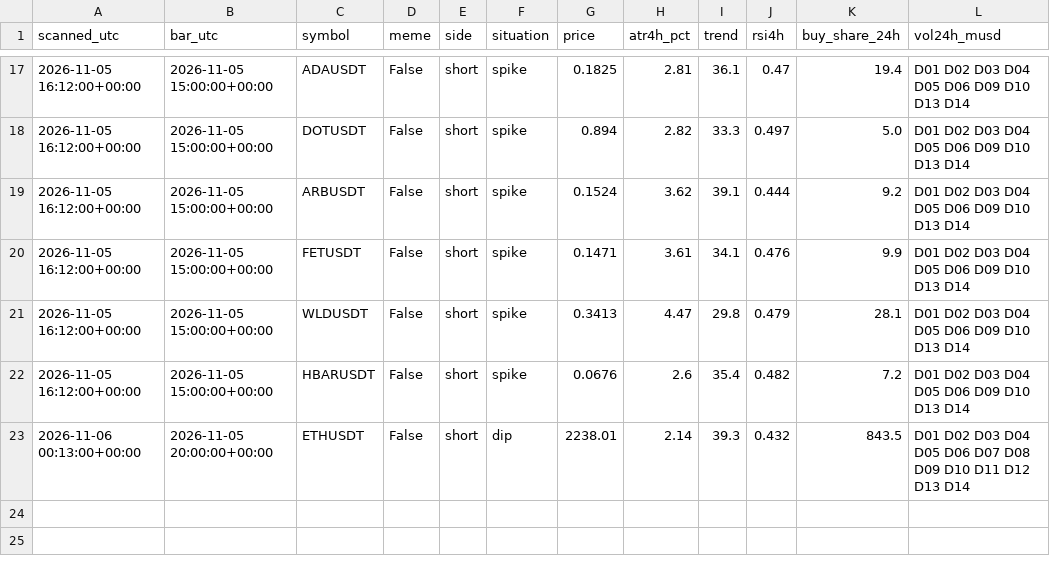
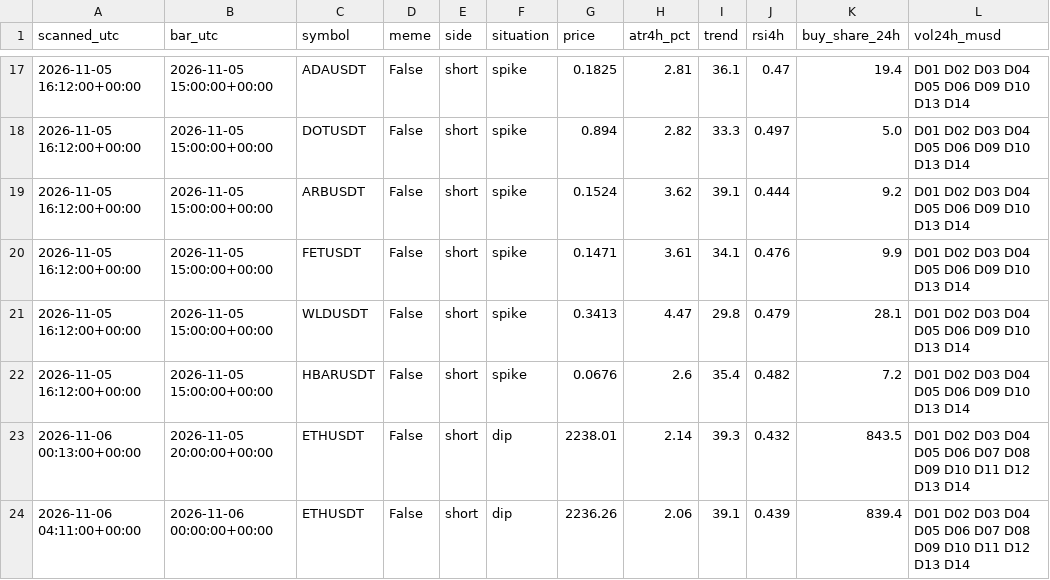
Before and after one commit to atwirabih01-creator/my-first-project, a CSV file: trading/journal/candidates.csv, drawn as a sheet; only a part is shown, gaps mark what is left out.

```diff
--- a/trading/journal/candidates.csv
+++ b/trading/journal/candidates.csv
@@ -23 +23,2 @@ scanned_utc,bar_utc,symbol,meme,side,situation,price,atr4h_pct,trend,rsi4h,buy_s
 2026-11-06 00:13:00+00:00,2026-11-05 20:00:00+00:00,ETHUSDT,False,short,dip,2238.01,2.14,39.3,0.432,843.5,D01 D02 D03 D04 D05 D06 D07 D08 D09 D10 D11 D12 D13 D14
+2026-11-06 04:11:00+00:00,2026-11-06 00:00:00+00:00,ETHUSDT,False,short,dip,2236.26,2.06,39.1,0.439,839.4,D01 D02 D03 D04 D05 D06 D07 D08 D09 D10 D11 D12 D13 D14
```
Also changed, not shown: 4 other files.
